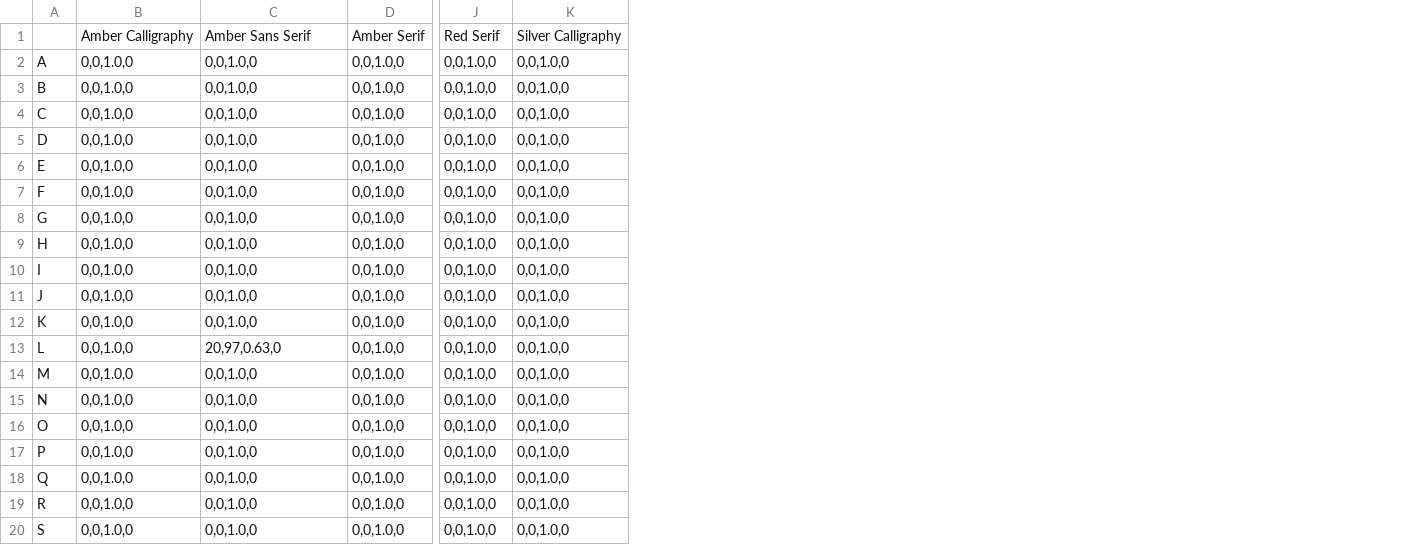
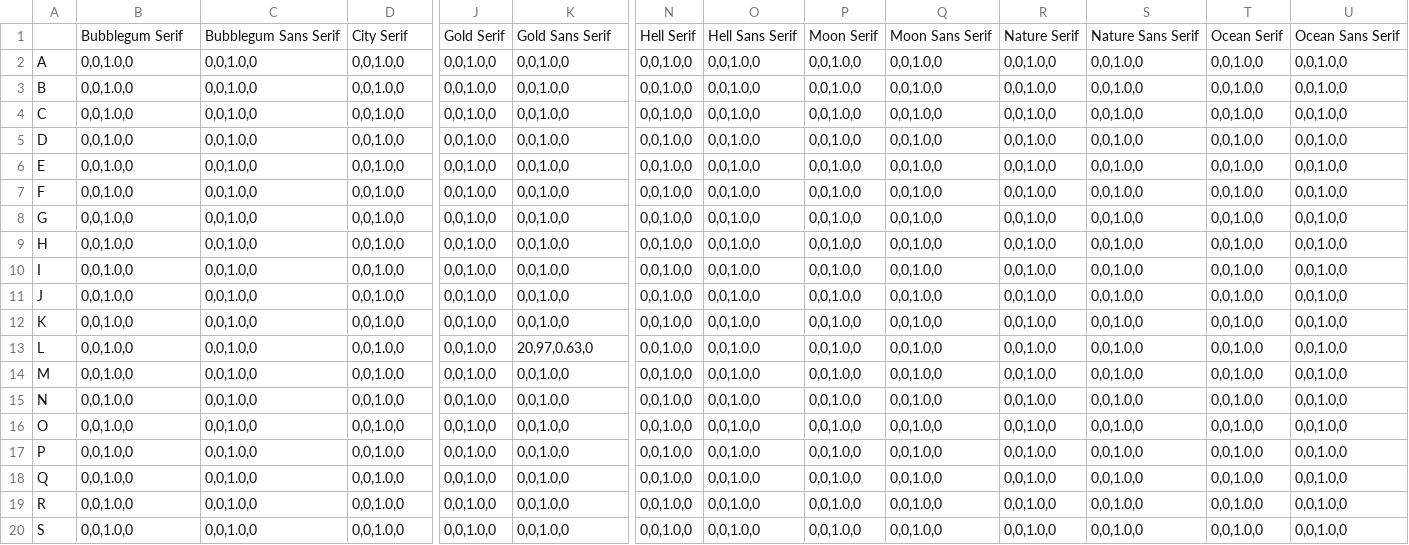
Before and after one commit to lukaprelic/TheABCsGenerator, a CSV file: letterHatOffsets.csv, drawn as a sheet; only a part is shown, gaps mark what is left out; removed rows and columns are numbered as before the commit, all else as after; rows hold the shown columns only; the diff names each change by its address in the sheet, - before the commit and + after, or states it on an @@ line.

```diff
--- a/letterHatOffsets.csv
+++ b/letterHatOffsets.csv
+column N, rows 2-20: all 0,0,1.0,0
+column O, rows 2-20: all 0,0,1.0,0
+column P, rows 2-20: all 0,0,1.0,0
+column Q, rows 2-20: all 0,0,1.0,0
+column R, rows 2-20: all 0,0,1.0,0
+column S, rows 2-20: all 0,0,1.0,0
+column T, rows 2-20: all 0,0,1.0,0
+column U, rows 2-20: all 0,0,1.0,0
-row 1:  | Amber Calligraphy | Amber Sans Serif | Amber Serif | Red Serif | Silver Calligraphy
+row 1:  | Bubblegum Serif | Bubblegum Sans Serif | City Serif | Gold Serif | Gold Sans Serif | Hell Serif | Hell Sans Serif | Moon Serif | Moon Sans Serif | Nature Serif | Nature Sans Serif | Ocean Serif | Ocean Sans Serif
-C13: 20,97,0.63,0
+C13: 0,0,1.0,0
-K13: 0,0,1.0,0
+K13: 20,97,0.63,0
```
Also changed, not shown: 2 other files.
